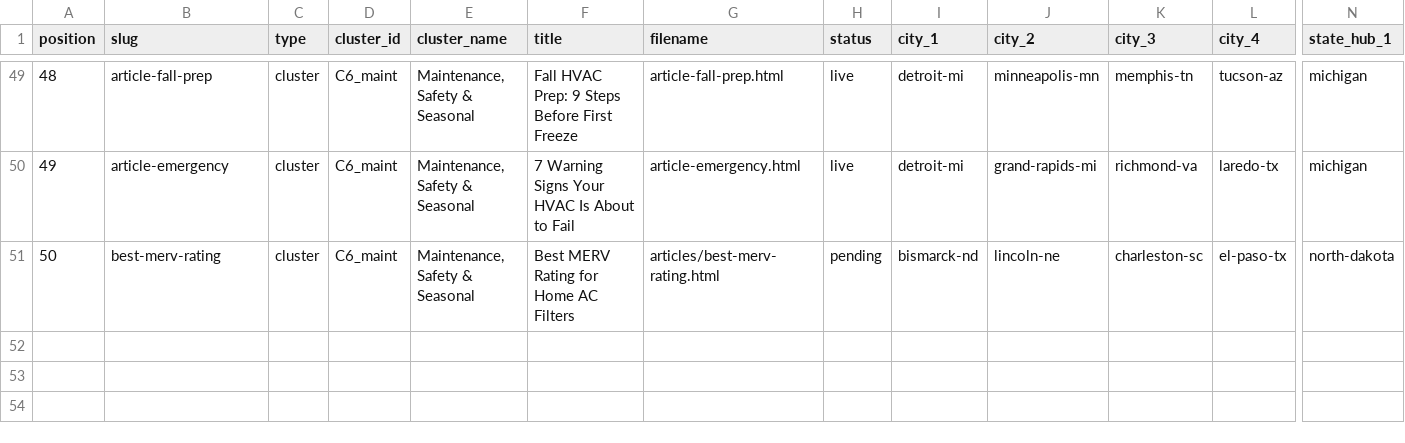
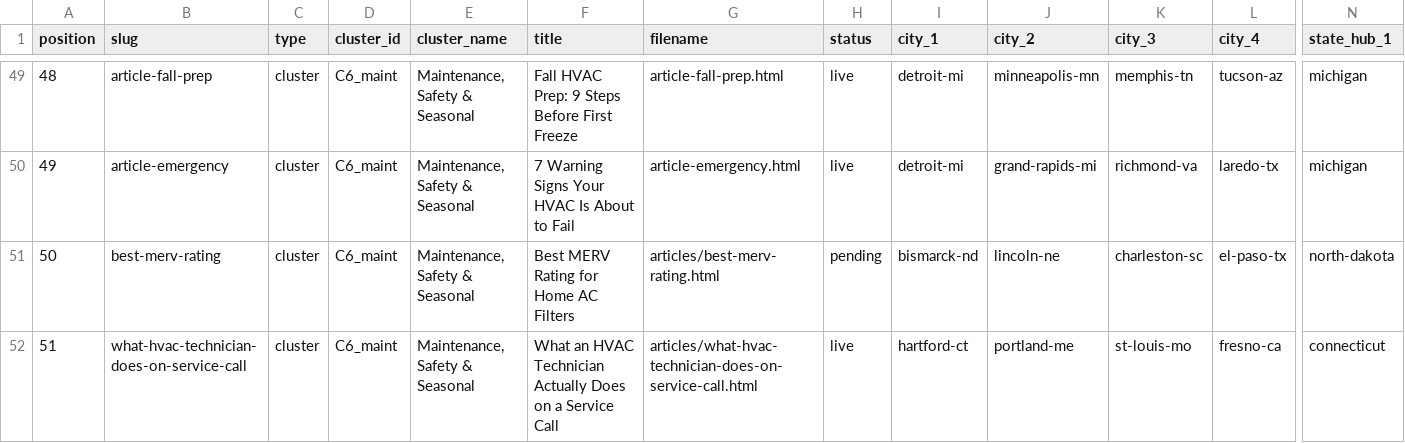
Before and after one commit to ergyanesh/coolcallpro, a CSV file: article_link_plan.csv, drawn as a sheet; only a part is shown, gaps mark what is left out; rows hold the shown columns only; the diff names each change by its address in the sheet, - before the commit and + after, or states it on an @@ line.

```diff
--- a/article_link_plan.csv
+++ b/article_link_plan.csv
+row 52: 51 | what-hvac-technician-does-on-service-call | cluster | C6_maint | Maintenance, Safety & Seasonal | What an HVAC Technician Actually Does on a Service Call | articles/what-hvac-technician-does-on-service-call.html | live | hartford-ct | portland-me | st-louis-mo | fresno-ca | connecticut
```
Also changed, not shown: city_link_coverage.csv, 8 other files.
